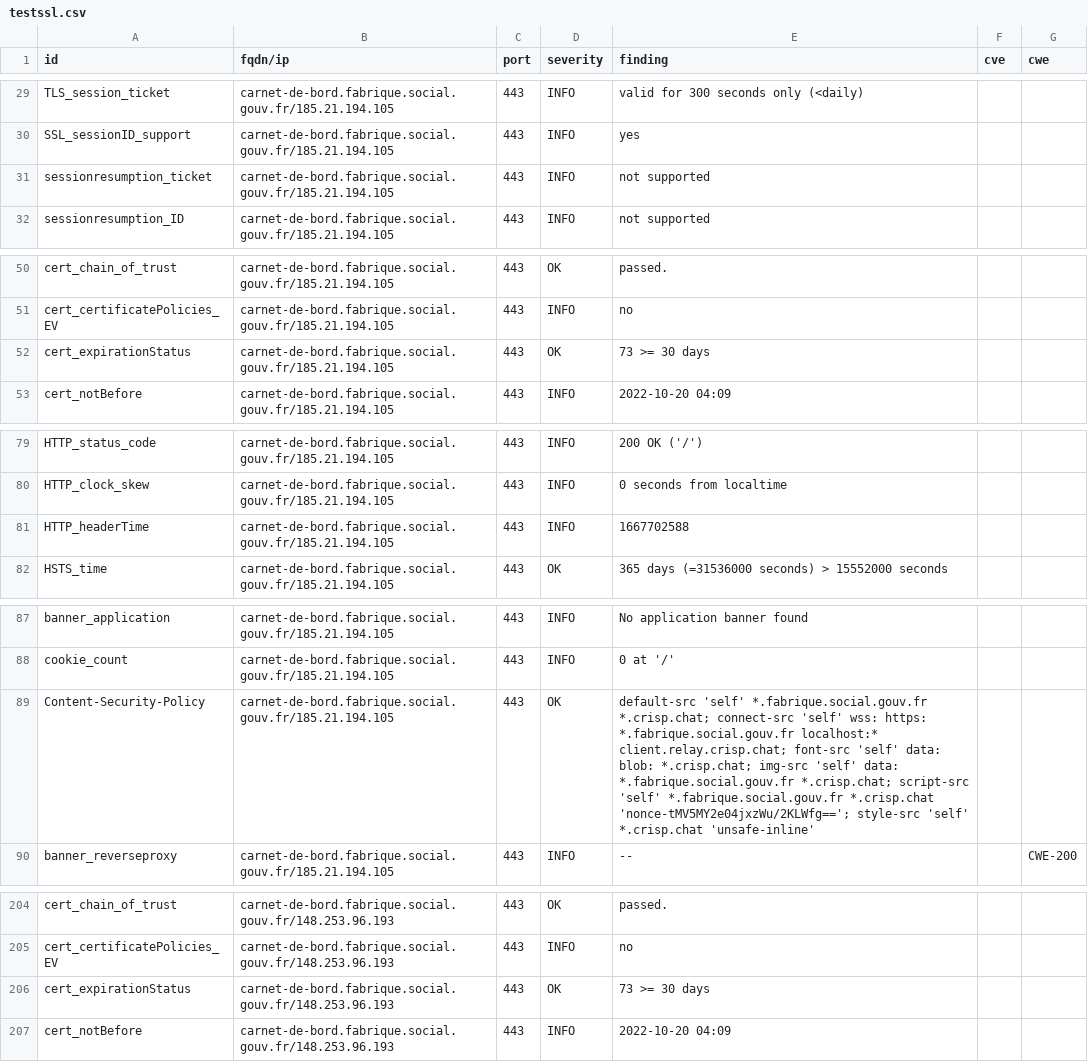
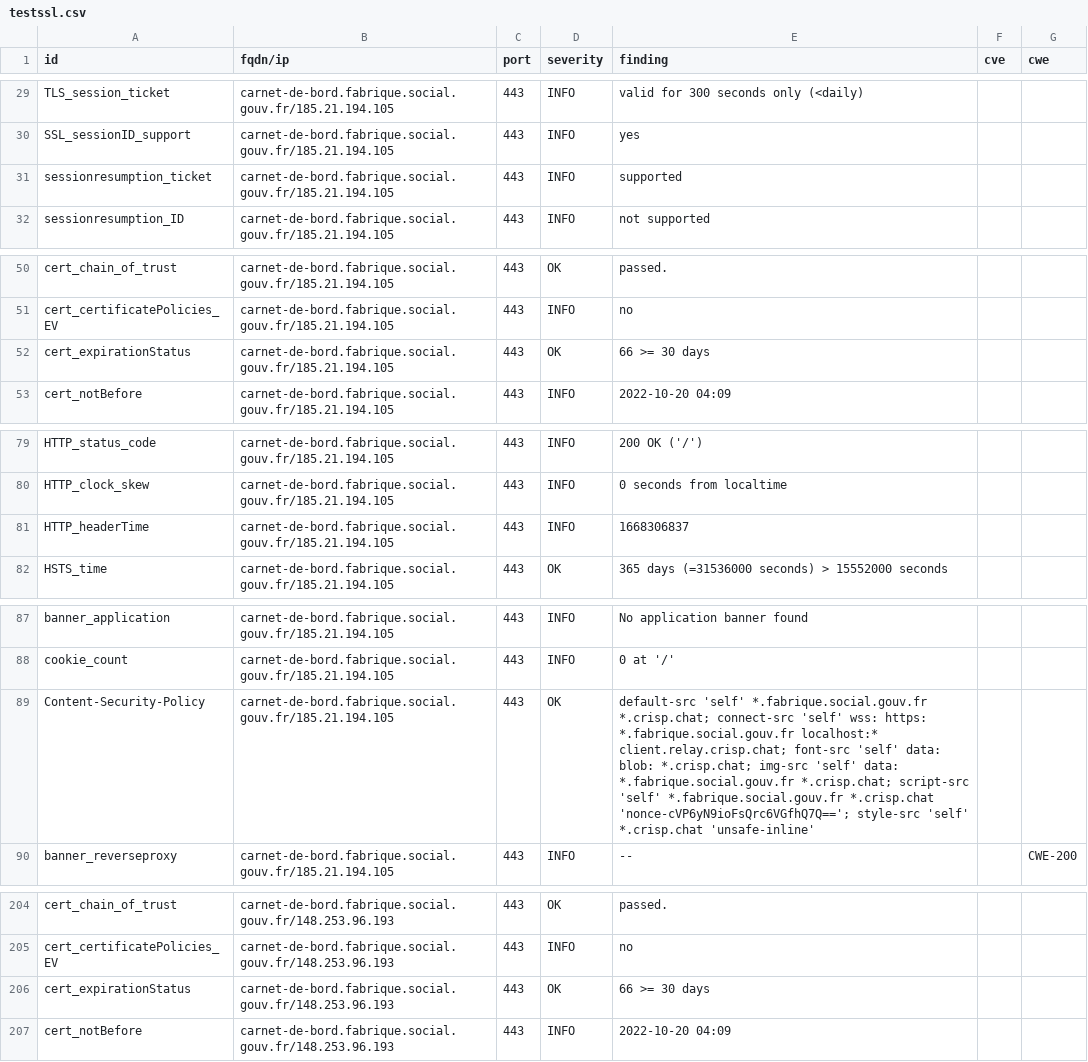
Before and after one commit to SocialGouv/dashlord-fabrique, a CSV file: results/aHR0cHM6Ly9jYXJuZXQtZGUtYm9yZC5mYWJyaXF1ZS5zb2NpYWwuZ291di5mcg==/testssl.csv, drawn as a sheet; only a part is shown, gaps mark what is left out; the diff covers the shown part only.

```diff
--- a/results/aHR0cHM6Ly9jYXJuZXQtZGUtYm9yZC5mYWJyaXF1ZS5zb2NpYWwuZ291di5mcg==/testssl.csv
+++ b/results/aHR0cHM6Ly9jYXJuZXQtZGUtYm9yZC5mYWJyaXF1ZS5zb2NpYWwuZ291di5mcg==/testssl.csv
@@ -30,3 +30,3 @@
 "SSL_sessionID_support","carnet-de-bord.fabrique.social.gouv.fr/185.21.194.105","443","INFO","yes","",""
-"sessionresumption_ticket","carnet-de-bord.fabrique.social.gouv.fr/185.21.194.105","443","INFO","not supported","",""
+"sessionresumption_ticket","carnet-de-bord.fabrique.social.gouv.fr/185.21.194.105","443","INFO","supported","",""
 "sessionresumption_ID","carnet-de-bord.fabrique.social.gouv.fr/185.21.194.105","443","INFO","not supported","",""
@@ -51,3 +51,3 @@
 "cert_certificatePolicies_EV","carnet-de-bord.fabrique.social.gouv.fr/185.21.194.105","443","INFO","no","",""
-"cert_expirationStatus","carnet-de-bord.fabrique.social.gouv.fr/185.21.194.105","443","OK","73 >= 30 days","",""
+"cert_expirationStatus","carnet-de-bord.fabrique.social.gouv.fr/185.21.194.105","443","OK","66 >= 30 days","",""
 "cert_notBefore","carnet-de-bord.fabrique.social.gouv.fr/185.21.194.105","443","INFO","2022-10-20 04:09","",""
@@ -80,3 +80,3 @@
 "HTTP_clock_skew","carnet-de-bord.fabrique.social.gouv.fr/185.21.194.105","443","INFO","0 seconds from localtime","",""
-"HTTP_headerTime","carnet-de-bord.fabrique.social.gouv.fr/185.21.194.105","443","INFO","1667702588","",""
+"HTTP_headerTime","carnet-de-bord.fabrique.social.gouv.fr/185.21.194.105","443","INFO","1668306837","",""
 "HSTS_time","carnet-de-bord.fabrique.social.gouv.fr/185.21.194.105","443","OK","365 days (=31536000 seconds) > 15552000 seconds","",""
@@ -88,3 +88,3 @@
 "cookie_count","carnet-de-bord.fabrique.social.gouv.fr/185.21.194.105","443","INFO","0 at '/'","",""
-"Content-Security-Policy","carnet-de-bord.fabrique.social.gouv.fr/185.21.194.105","443","OK","default-src 'self' *.fabrique.social.gouv.fr *.crisp.chat; connect-src 'self' wss: https: *.fabrique.social.gouv.fr localhost:* client.relay.crisp.chat; font-src 'self' data: blob: *.crisp.chat; img-src 'self' data: *.fabrique.social.gouv.fr *.crisp.chat; script-src 'self' *.fabrique.social.gouv.fr *.crisp.chat 'nonce-tMV5MY2e04jxzWu/2KLWfg=='; style-src 'self' *.crisp.chat 'unsafe-inline'","",""
+"Content-Security-Policy","carnet-de-bord.fabrique.social.gouv.fr/185.21.194.105","443","OK","default-src 'self' *.fabrique.social.gouv.fr *.crisp.chat; connect-src 'self' wss: https: *.fabrique.social.gouv.fr localhost:* client.relay.crisp.chat; font-src 'self' data: blob: *.crisp.chat; img-src 'self' data: *.fabrique.social.gouv.fr *.crisp.chat; script-src 'self' *.fabrique.social.gouv.fr *.crisp.chat 'nonce-cVP6yN9ioFsQrc6VGfhQ7Q=='; style-src 'self' *.crisp.chat 'unsafe-inline'","",""
 "banner_reverseproxy","carnet-de-bord.fabrique.social.gouv.fr/185.21.194.105","443","INFO","--","","CWE-200"
@@ -205,3 +205,3 @@
 "cert_certificatePolicies_EV","carnet-de-bord.fabrique.social.gouv.fr/148.253.96.193","443","INFO","no","",""
-"cert_expirationStatus","carnet-de-bord.fabrique.social.gouv.fr/148.253.96.193","443","OK","73 >= 30 days","",""
+"cert_expirationStatus","carnet-de-bord.fabrique.social.gouv.fr/148.253.96.193","443","OK","66 >= 30 days","",""
 "cert_notBefore","carnet-de-bord.fabrique.social.gouv.fr/148.253.96.193","443","INFO","2022-10-20 04:09","",""
```
Also changed, not shown: 2 edited cells elsewhere in this file, 8 other files.
